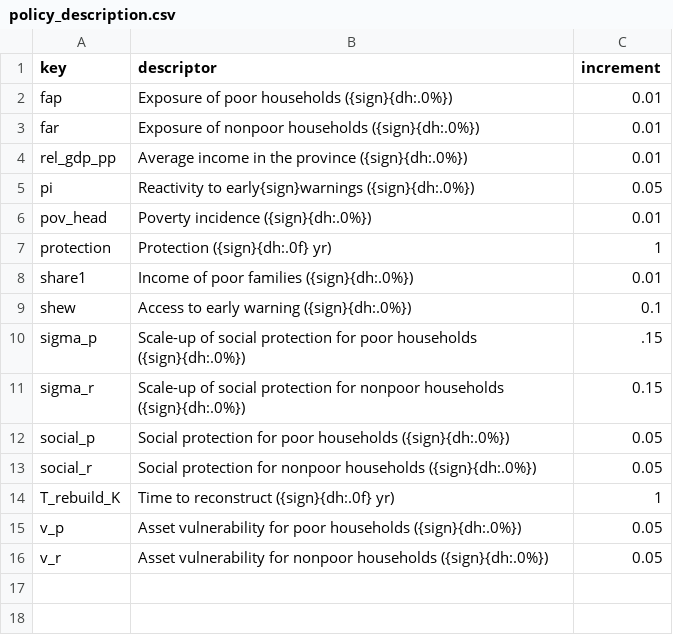
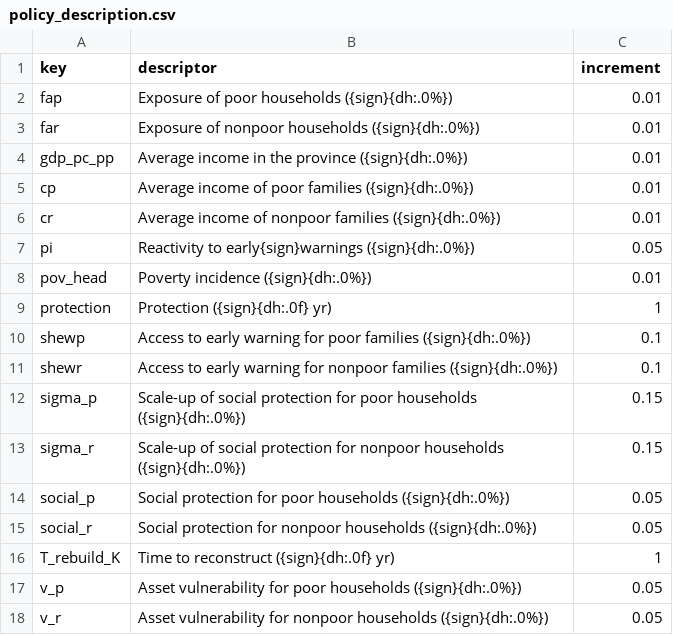
Before and after one commit to adrivsh/resilience_indicator_phl, a CSV file: inputs/policy_description.csv, drawn as a sheet.

Commit message:
policy assessment consistent with new simplified model

```diff
--- a/inputs/policy_description.csv
+++ b/inputs/policy_description.csv
@@ -3,3 +3,5 @@ fap,Exposure of poor households ({sign}{dh:.0%}),0.01
 far,Exposure of nonpoor households ({sign}{dh:.0%}),0.01
-rel_gdp_pp,Average income in the province ({sign}{dh:.0%}),0.01
+gdp_pc_pp,Average income in the province ({sign}{dh:.0%}),0.01
+cp,Average income of poor families ({sign}{dh:.0%}),0.01
+cr,Average income of nonpoor families ({sign}{dh:.0%}),0.01
 pi,Reactivity to early{sign}warnings ({sign}{dh:.0%}),0.05
@@ -7,5 +9,5 @@ pov_head,Poverty incidence ({sign}{dh:.0%}),0.01
 protection,Protection ({sign}{dh:.0f} yr),1
-share1,Income of poor families ({sign}{dh:.0%}),0.01
-shew,Access to early warning ({sign}{dh:.0%}),0.1
-sigma_p,Scale-up of social protection for poor households ({sign}{dh:.0%}),.15
+shewp,Access to early warning for poor families ({sign}{dh:.0%}),0.1
+shewr,Access to early warning for nonpoor families ({sign}{dh:.0%}),0.1
+sigma_p,Scale-up of social protection for poor households ({sign}{dh:.0%}),0.15
 sigma_r,Scale-up of social protection for nonpoor households ({sign}{dh:.0%}),0.15
```
Also changed, not shown: 2 other files.
